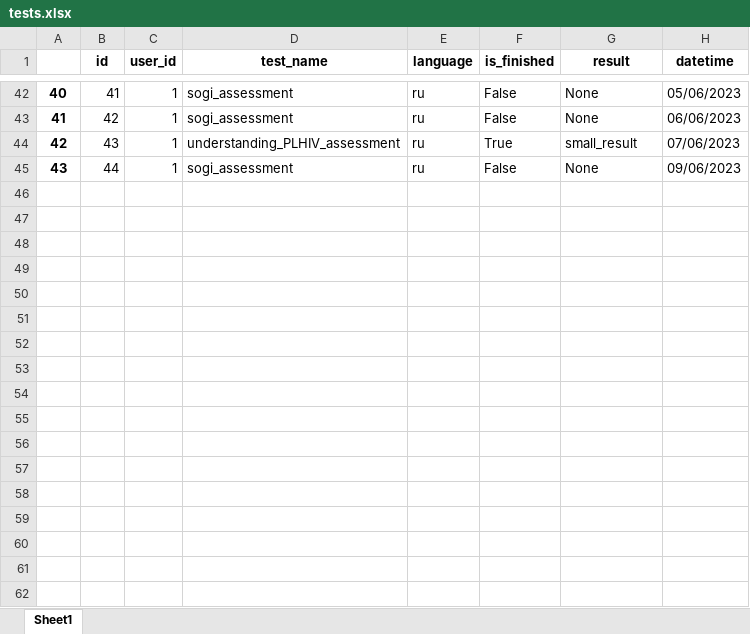
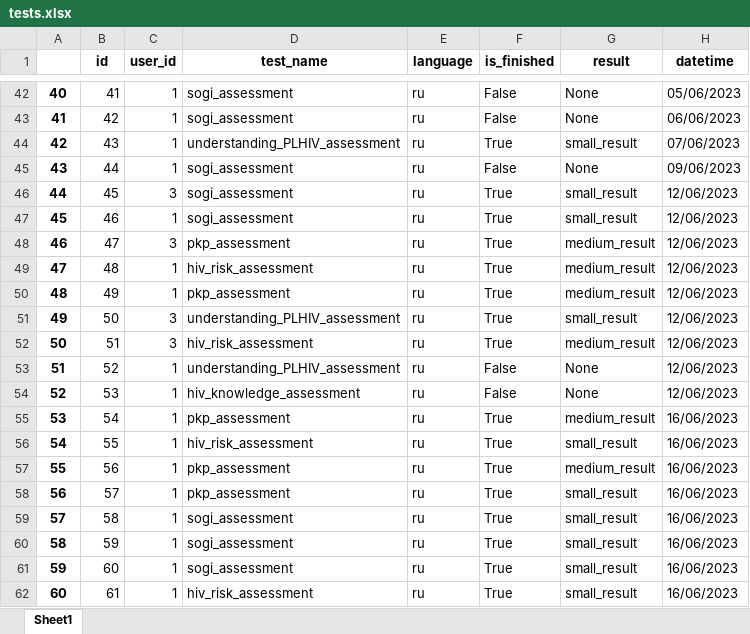
Before and after one commit to Meorwik/DKPSupportBot, an Excel workbook: data/database_backup/tests.xlsx, sheet Sheet1, drawn as a sheet; only a part is shown, gaps mark what is left out; values as stored, in another font and other column widths than the file's, no borders; the diff names each change by its address in the sheet, - before the commit and + after, or states it on an @@ line.

```diff
--- a/data/database_backup/tests.xlsx (sheet Sheet1)
+++ b/data/database_backup/tests.xlsx (sheet Sheet1)
+row 46: 44 | 45 | 3 | sogi_assessment | ru | True | small_result | 12/06/2023
+row 47: 45 | 46 | 1 | sogi_assessment | ru | True | small_result | 12/06/2023
+row 48: 46 | 47 | 3 | pkp_assessment | ru | True | medium_result | 12/06/2023
+row 49: 47 | 48 | 1 | hiv_risk_assessment | ru | True | medium_result | 12/06/2023
+row 50: 48 | 49 | 1 | pkp_assessment | ru | True | medium_result | 12/06/2023
+row 51: 49 | 50 | 3 | understanding_PLHIV_assessment | ru | True | small_result | 12/06/2023
+row 52: 50 | 51 | 3 | hiv_risk_assessment | ru | True | medium_result | 12/06/2023
+row 53: 51 | 52 | 1 | understanding_PLHIV_assessment | ru | False | None | 12/06/2023
+row 54: 52 | 53 | 1 | hiv_knowledge_assessment | ru | False | None | 12/06/2023
+row 55: 53 | 54 | 1 | pkp_assessment | ru | True | medium_result | 16/06/2023
+row 56: 54 | 55 | 1 | hiv_risk_assessment | ru | True | small_result | 16/06/2023
+row 57: 55 | 56 | 1 | pkp_assessment | ru | True | medium_result | 16/06/2023
+row 58: 56 | 57 | 1 | pkp_assessment | ru | True | small_result | 16/06/2023
+row 59: 57 | 58 | 1 | sogi_assessment | ru | True | small_result | 16/06/2023
+row 60: 58 | 59 | 1 | sogi_assessment | ru | True | small_result | 16/06/2023
+row 61: 59 | 60 | 1 | sogi_assessment | ru | True | small_result | 16/06/2023
+row 62: 60 | 61 | 1 | hiv_risk_assessment | ru | True | small_result | 16/06/2023
```
Also changed, not shown: data/database_backup/logs.xlsx, 11 other files.
